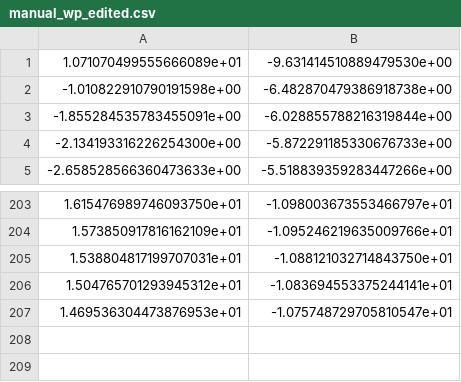
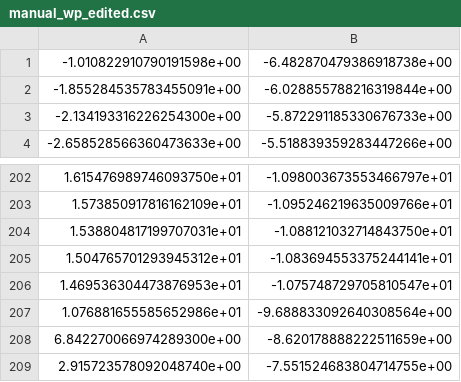
Before and after one commit to Shreyas0812/ICRA_Roboracer, a CSV file: pure_pursuit_lane/config/manual_wp_edited.csv, drawn as a sheet; only a part is shown, gaps mark what is left out.

```diff
--- a/pure_pursuit_lane/config/manual_wp_edited.csv
+++ b/pure_pursuit_lane/config/manual_wp_edited.csv
@@ -1,2 +1 @@
-1.071070499555666089e+01,-9.631414510889479530e+00
 -1.010822910790191598e+00,-6.482870479386918738e+00
@@ -207 +206,4 @@
 1.469536304473876953e+01,-1.075748729705810547e+01
+1.076881655585652986e+01,-9.688833092640308564e+00
+6.842270066974289300e+00,-8.620178888222511659e+00
+2.915723578092048740e+00,-7.551524683804714755e+00
```
Also changed, not shown: pure_pursuit_lane/config/manual_wp_spline.csv, 1 other file.
